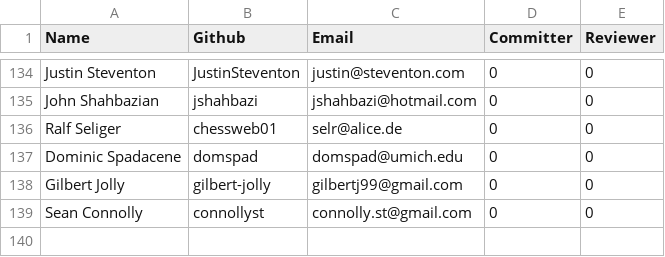
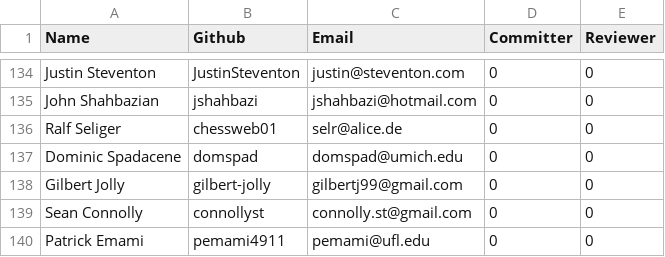
Before and after one commit to rhyolight/numenta.org, a CSV file: resources/contributors.csv, drawn as a sheet; only a part is shown, gaps mark what is left out; the diff names each change by its address in the sheet, - before the commit and + after, or states it on an @@ line.

Commit message:
adding contributor

```diff
--- a/resources/contributors.csv
+++ b/resources/contributors.csv
+row 140: Patrick Emami | pemami4911 | pemami@ufl.edu | 0 | 0
```
